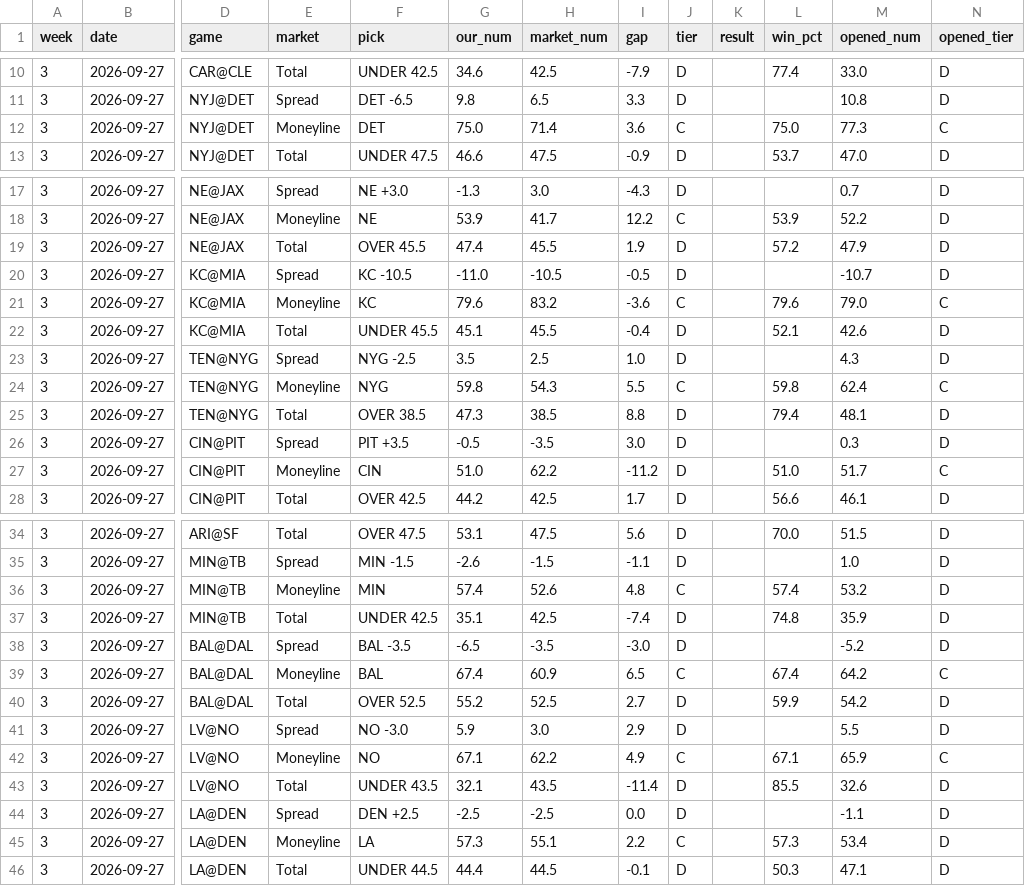
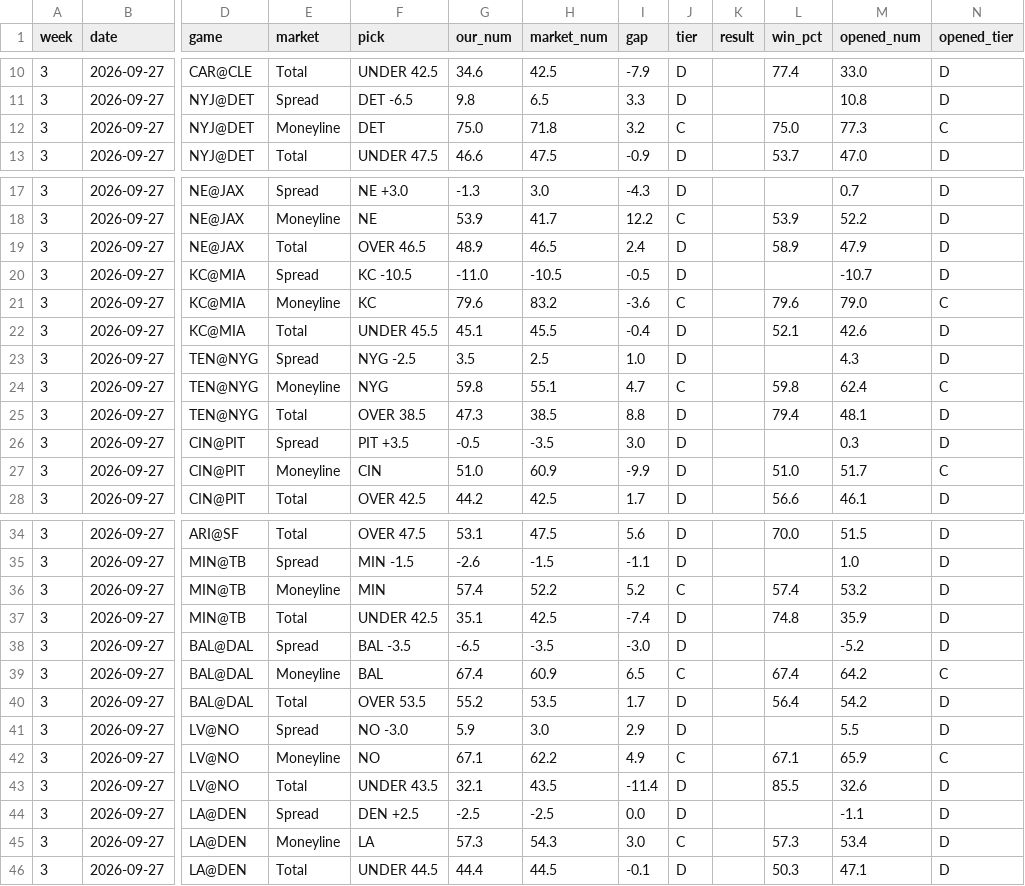
Before and after one commit to fourty2se7en/nfl-card, a CSV file: scripts/ledger_week3.csv, drawn as a sheet; only a part is shown, gaps mark what is left out; the diff covers the shown part only; the diff names each change by its address in the sheet, - before the commit and + after, or states it on an @@ line.

```diff
--- a/scripts/ledger_week3.csv
+++ b/scripts/ledger_week3.csv
-H12 (market_num): 71.4
+H12 (market_num): 71.8
-I12 (gap): 3.6
+I12 (gap): 3.2
-F19 (pick): OVER 45.5
+F19 (pick): OVER 46.5
-G19 (our_num): 47.4
+G19 (our_num): 48.9
-H19 (market_num): 45.5
+H19 (market_num): 46.5
-I19 (gap): 1.9
+I19 (gap): 2.4
-L19 (win_pct): 57.2
+L19 (win_pct): 58.9
-H24 (market_num): 54.3
+H24 (market_num): 55.1
-I24 (gap): 5.5
+I24 (gap): 4.7
-H27 (market_num): 62.2
+H27 (market_num): 60.9
-I27 (gap): -11.2
+I27 (gap): -9.9
-H36 (market_num): 52.6
+H36 (market_num): 52.2
-I36 (gap): 4.8
+I36 (gap): 5.2
-F40 (pick): OVER 52.5
+F40 (pick): OVER 53.5
-H40 (market_num): 52.5
+H40 (market_num): 53.5
-I40 (gap): 2.7
+I40 (gap): 1.7
-L40 (win_pct): 59.9
+L40 (win_pct): 56.4
-H45 (market_num): 55.1
+H45 (market_num): 54.3
-I45 (gap): 2.2
+I45 (gap): 3.0
```
Also changed, not shown: 7 edited cells elsewhere in this file, scripts/ledger_history.csv, scripts/season_stats.csv, 5 other files.
